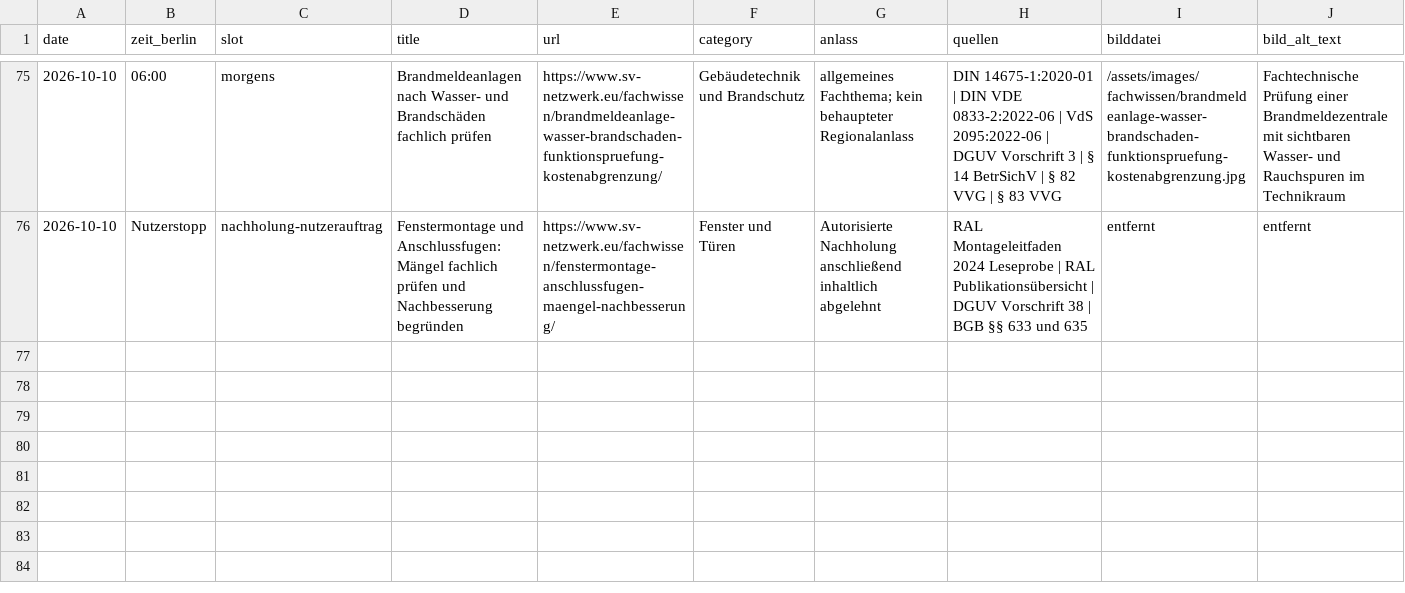
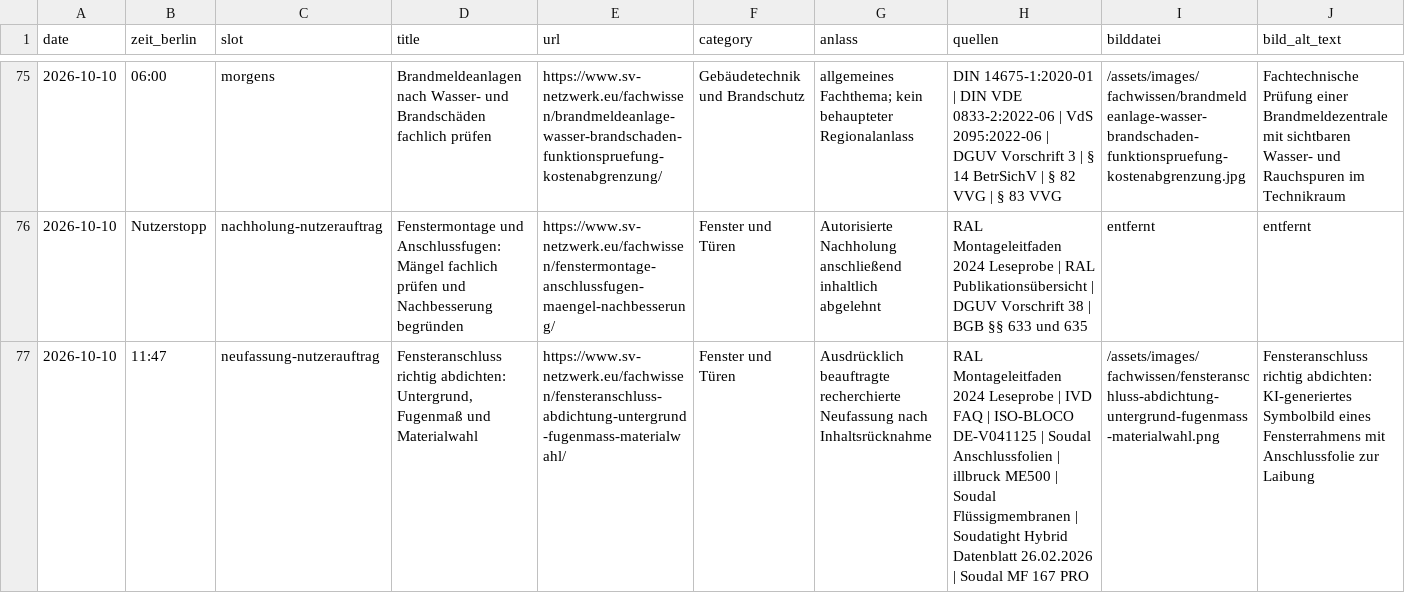
Before and after one commit to Chris-GD13/sv-netzwerk, a CSV file: sv-netzwerk/docs/fachbeitrag-veroeffentlichungsprotokoll.csv, drawn as a sheet; only a part is shown, gaps mark what is left out; rows hold the shown columns only; the diff names each change by its address in the sheet, - before the commit and + after, or states it on an @@ line.

Commit message:
docs: verify researched sealing article and single LinkedIn publication [skip ci]

```diff
--- a/sv-netzwerk/docs/fachbeitrag-veroeffentlichungsprotokoll.csv
+++ b/sv-netzwerk/docs/fachbeitrag-veroeffentlichungsprotokoll.csv
+row 77: 2026-10-10 | 11:47 | neufassung-nutzerauftrag | Fensteranschluss richtig abdichten: Untergrund, Fugenmaß und Materialwahl | https://www.sv-netzwerk.eu/fachwissen/fensteranschluss-abdichtung-untergrund-fugenmass-materialwahl/ | Fenster und Türen | Ausdrücklich beauftragte recherchierte Neufassung nach Inhaltsrücknahme | RAL Montageleitfaden 2024 Leseprobe | IVD FAQ | ISO-BLOCO DE-V041125 | Soudal Anschlussfolien | illbruck ME500 | Soudal Flüssigmembranen | Soudatight Hybrid Datenblatt 26.02.2026 | Soudal MF 167 PRO | /assets/images/fachwissen/fensteranschluss-abdichtung-untergrund-fugenmass-materialwahl.png | Fensteranschluss richtig abdichten: KI-generiertes Symbolbild eines Fensterrahmens mit Anschlussfolie zur Laibung
```
Also changed, not shown: 12 other files.
